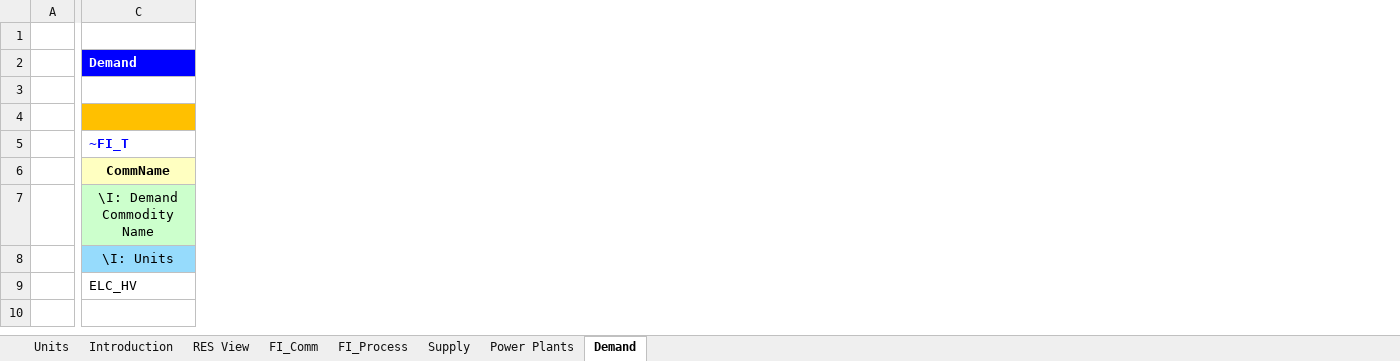
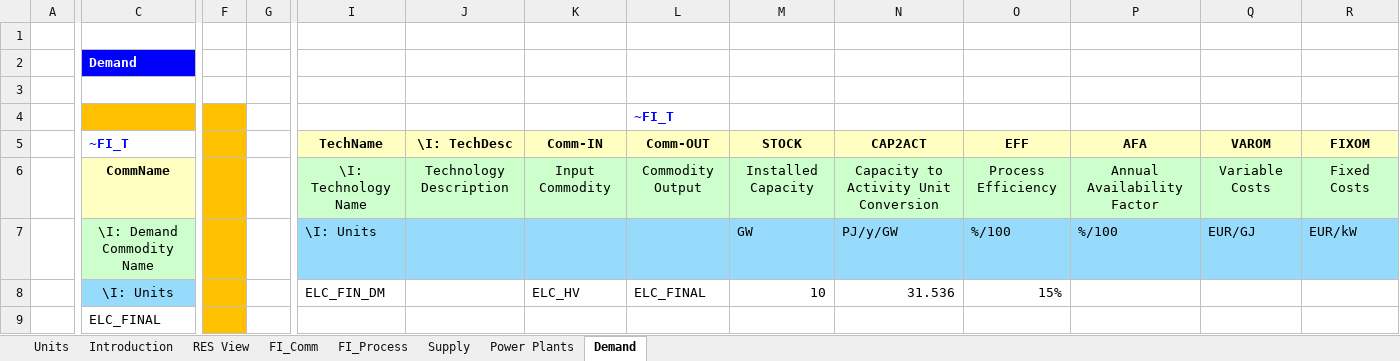
Before and after one commit to ZofMac/IERP, an Excel workbook: VT_ELAND_ALL_V01.xlsx, sheet Demand, drawn as a sheet; only a part is shown, gaps mark what is left out; values as stored, in another font and other column widths than the file's, no borders; the diff covers the shown part only; the diff names each change by its address in the sheet, - before the commit and + after, or states it on an @@ line.

```diff
--- a/VT_ELAND_ALL_V01.xlsx (sheet Demand)
+++ b/VT_ELAND_ALL_V01.xlsx (sheet Demand)
+column F, empty
+column G, empty
+column I (TechName), rows 6-8: \I: Technology Name | \I: Units | ELC_FIN_DM
+column J (\I: TechDesc), row 6: Technology Description
+column K (Comm-IN), rows 6-8: Input Commodity |  | ELC_HV
+column L (Comm-OUT), row 4: ~FI_T; rows 6-8: Commodity Output |  | ELC_FINAL
+column M (STOCK), rows 6-8: Installed Capacity | GW | 10
+column N (CAP2ACT), rows 6-8: Capacity to Activity Unit Conversion | PJ/y/GW | 31.536
+column O (EFF), rows 6-8: Process Efficiency | %/100 | 15%
+column P (AFA), rows 6-7: Annual Availability Factor | %/100
+column Q (VAROM), rows 6-7: Variable Costs | EUR/GJ
+column R (FIXOM), rows 6-7: Fixed Costs | EUR/kW
-C9 (~FI_T): ELC_HV
+C9 (~FI_T): ELC_FINAL
```
Also changed, not shown: 1 added column elsewhere in this sheet, sheet FI_Process, sheet FI_Comm, sheet Power Plants, sheet Supply, charts or pictures.
